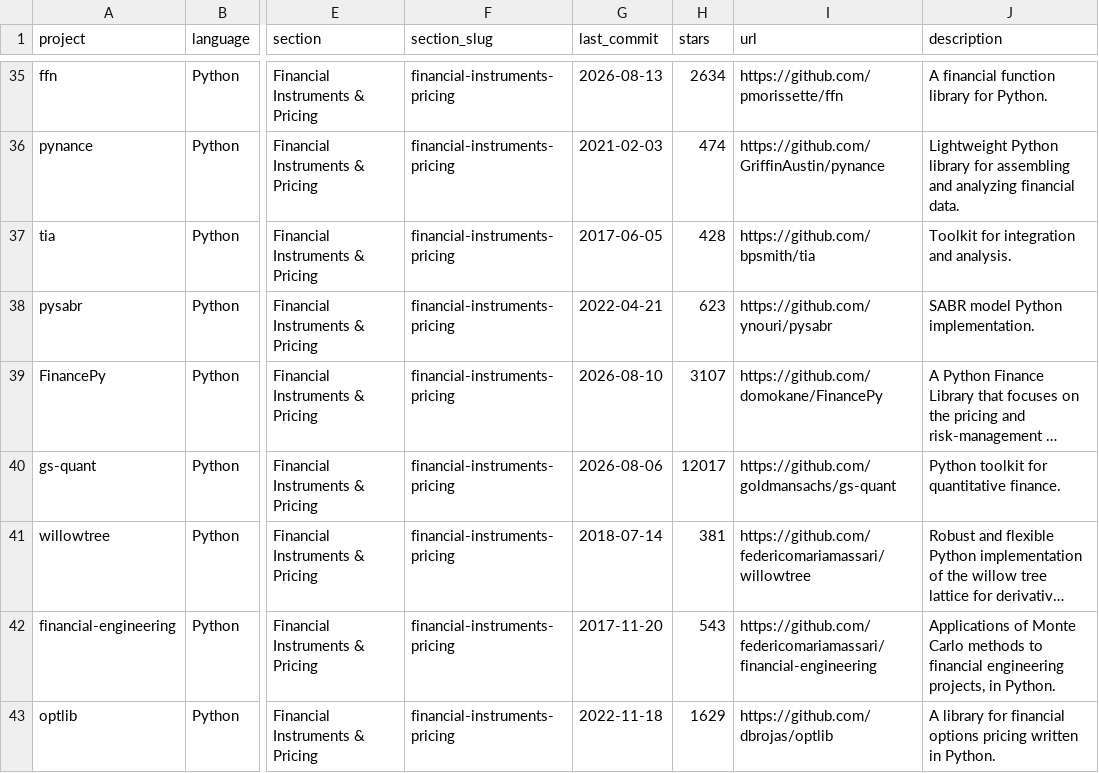
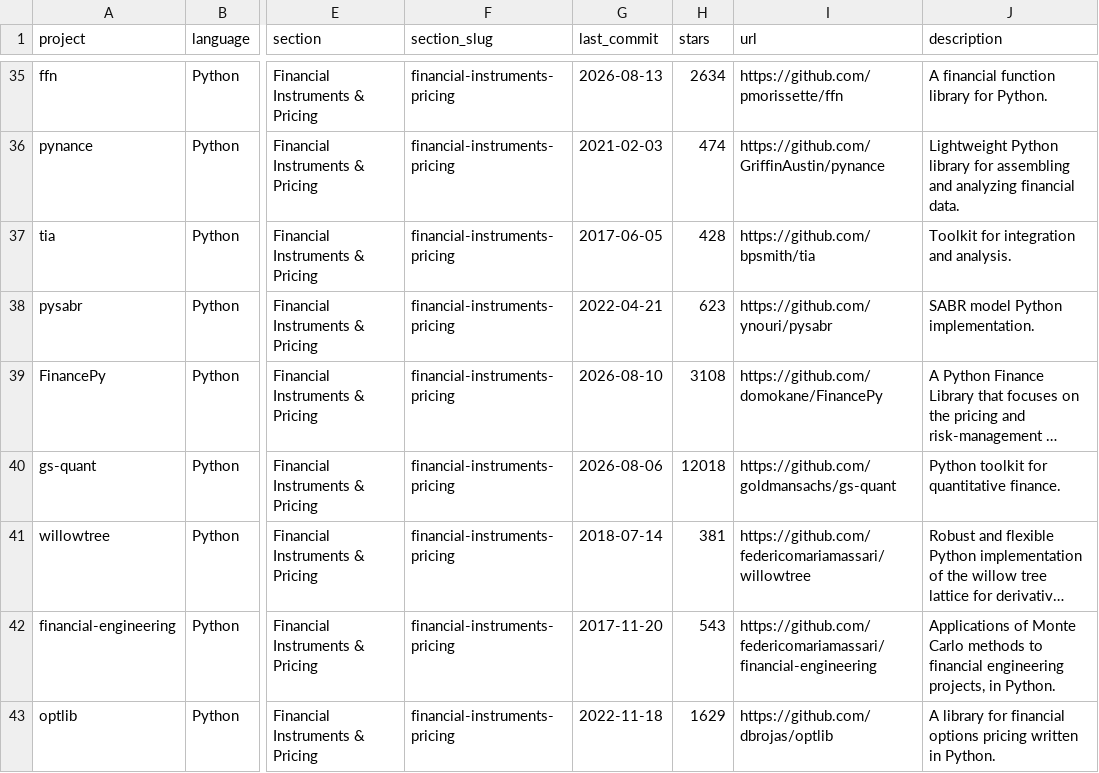
Before and after one commit to wilsonfreitas/awesome-quant, a CSV file: projects.csv, drawn as a sheet; only a part is shown, gaps mark what is left out; long unchanged cells end in …; the diff covers the shown part only; the diff names each change by its address in the sheet, - before the commit and + after, or states it on an @@ line.

```diff
--- a/projects.csv
+++ b/projects.csv
-H39 (stars): 3107
+H39 (stars): 3108
-H40 (stars): 12017
+H40 (stars): 12018
```
Also changed, not shown: 1 added row and 19 edited cells elsewhere in this file, 1 other file.
